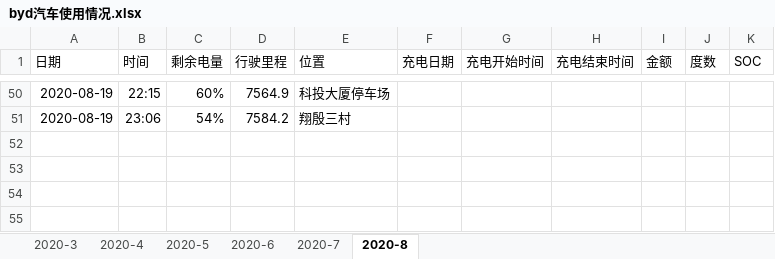
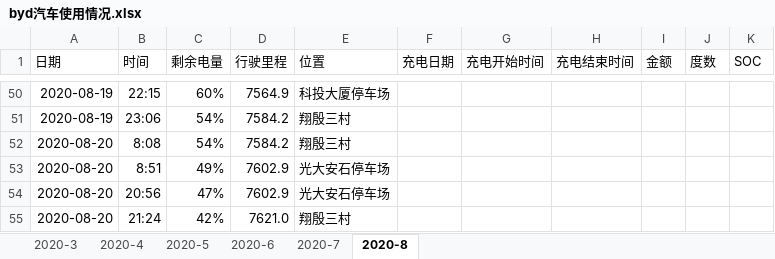
Before and after one commit to dcbdcb/algorithm, an Excel workbook: datastruct/src/main/resources/byd汽车使用情况.xlsx, sheet 2020-8, drawn as a sheet; only a part is shown, gaps mark what is left out; values as stored, in another font and other column widths than the file's, no borders; the diff names each change by its address in the sheet, - before the commit and + after, or states it on an @@ line.

Commit message:
byd使用情况

```diff
--- a/datastruct/src/main/resources/byd汽车使用情况.xlsx (sheet 2020-8)
+++ b/datastruct/src/main/resources/byd汽车使用情况.xlsx (sheet 2020-8)
+row 52: 2020-08-20 | 8:08 | 54% | 7584.2 | 翔殷三村
+row 53: 2020-08-20 | 8:51 | 49% | 7602.9 | 光大安石停车场
+row 54: 2020-08-20 | 20:56 | 47% | 7602.9 | 光大安石停车场
+row 55: 2020-08-20 | 21:24 | 42% | 7621.0 | 翔殷三村
```
